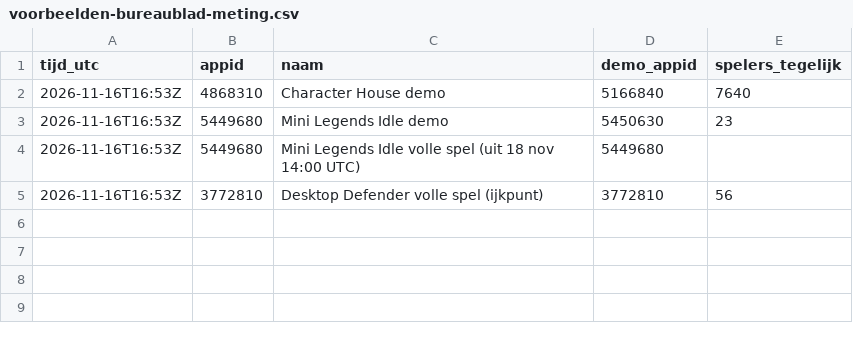
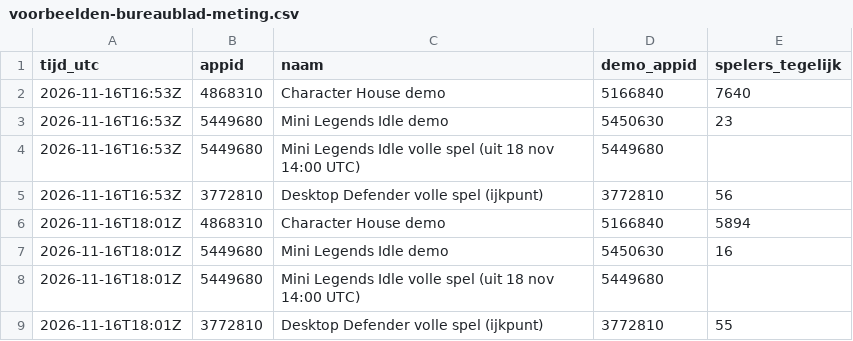
Before and after one commit to thijsduinhouwer2002-coder/dortus-hq, a CSV file: platformen/steam/marketing/data/voorbeelden-bureaublad-meting.csv, drawn as a sheet.

```diff
--- a/platformen/steam/marketing/data/voorbeelden-bureaublad-meting.csv
+++ b/platformen/steam/marketing/data/voorbeelden-bureaublad-meting.csv
@@ -5 +5,5 @@ tijd_utc,appid,naam,demo_appid,spelers_tegelijk
 2026-11-16T16:53Z,3772810,Desktop Defender volle spel (ijkpunt),3772810,56
+2026-11-16T18:01Z,4868310,Character House demo,5166840,5894
+2026-11-16T18:01Z,5449680,Mini Legends Idle demo,5450630,16
+2026-11-16T18:01Z,5449680,Mini Legends Idle volle spel (uit 18 nov 14:00 UTC),5449680,
+2026-11-16T18:01Z,3772810,Desktop Defender volle spel (ijkpunt),3772810,55
```
Also changed, not shown: 5 other files.
